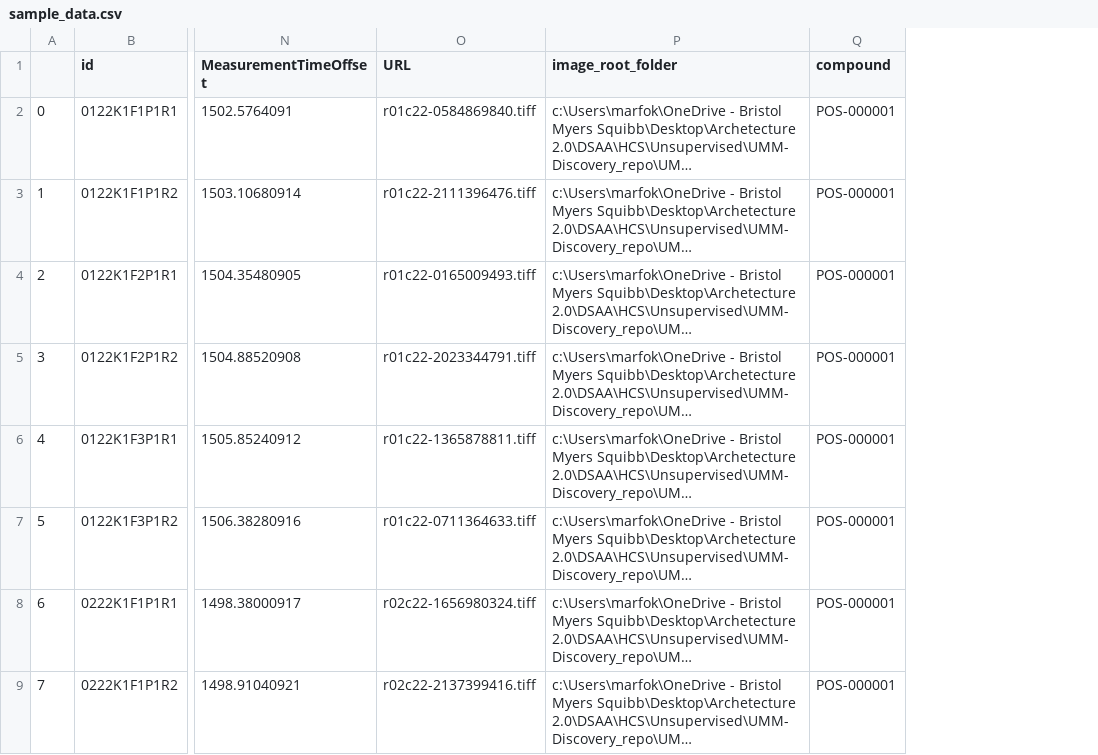
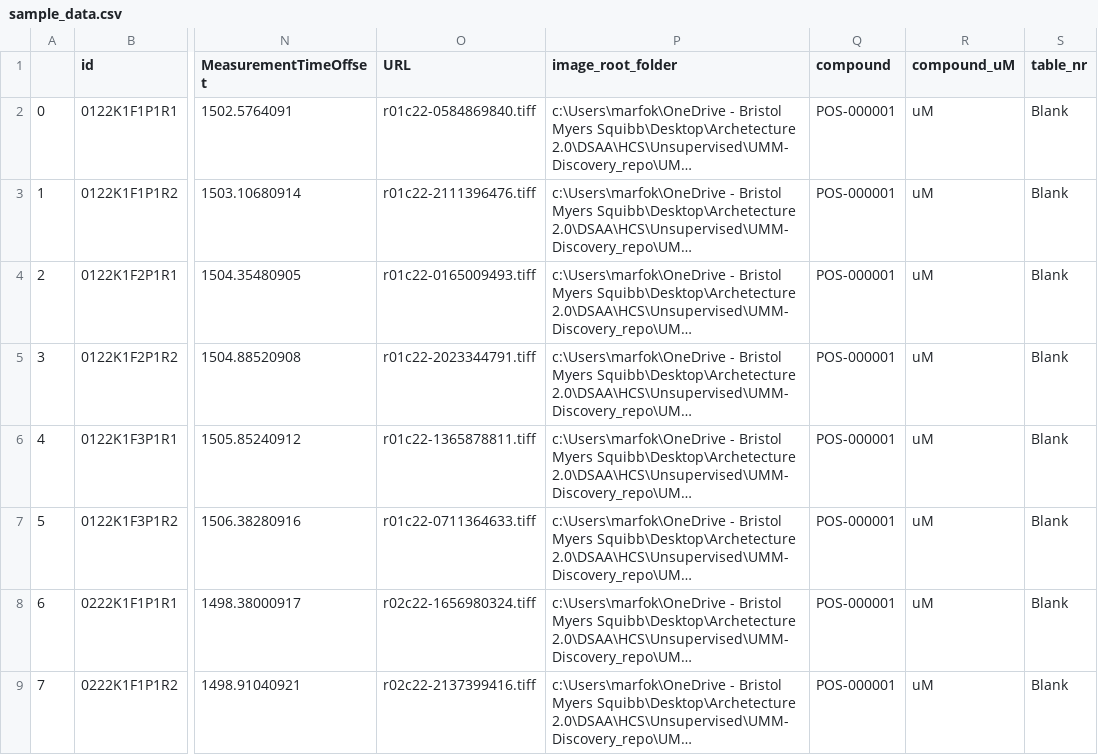
Before and after one commit to worldteacher-global/UMM-Discovery, a CSV file: sample_data.csv, drawn as a sheet; only a part is shown, gaps mark what is left out; long unchanged cells end in …; the diff names each change by its address in the sheet, - before the commit and + after, or states it on an @@ line.

```diff
--- a/sample_data.csv
+++ b/sample_data.csv
+column R (compound_uM), rows 2-9: all uM
+column S (table_nr), rows 2-9: all Blank
```
Also changed, not shown: 3 other files.
